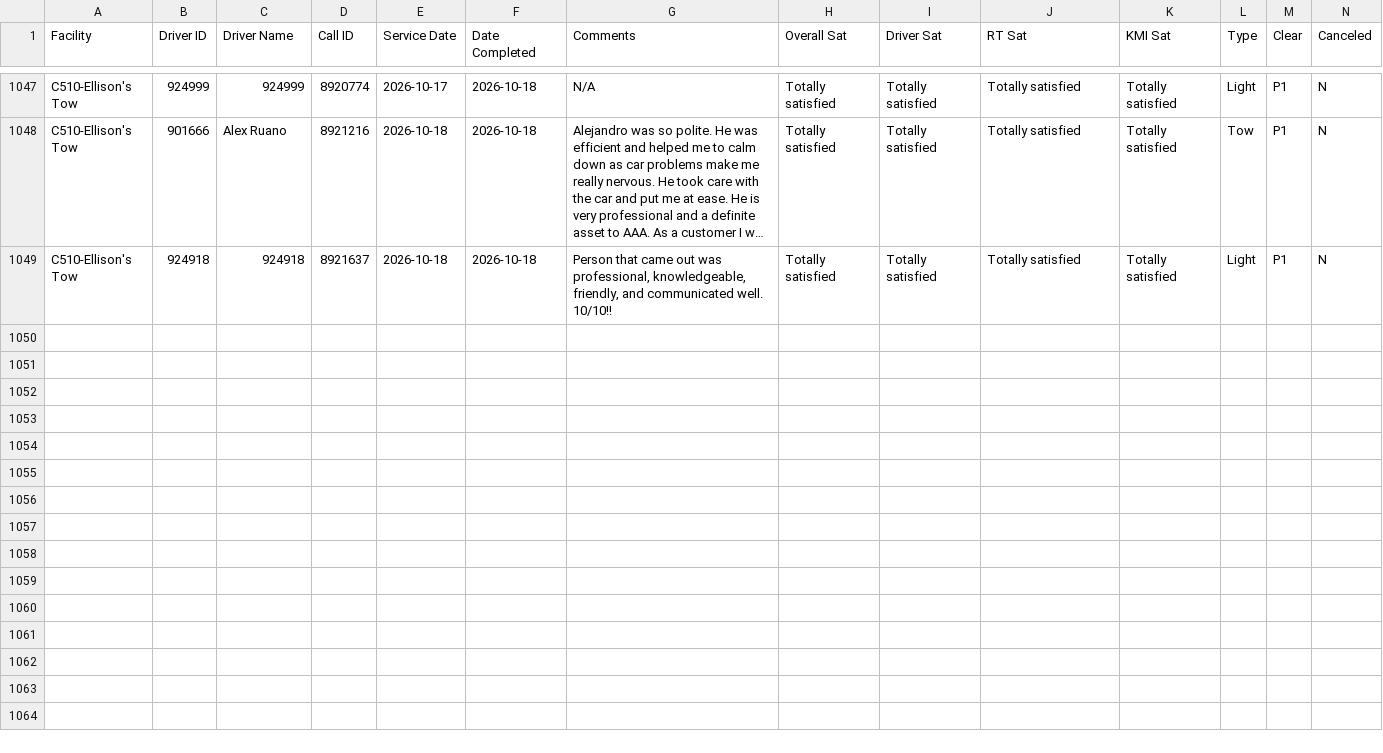
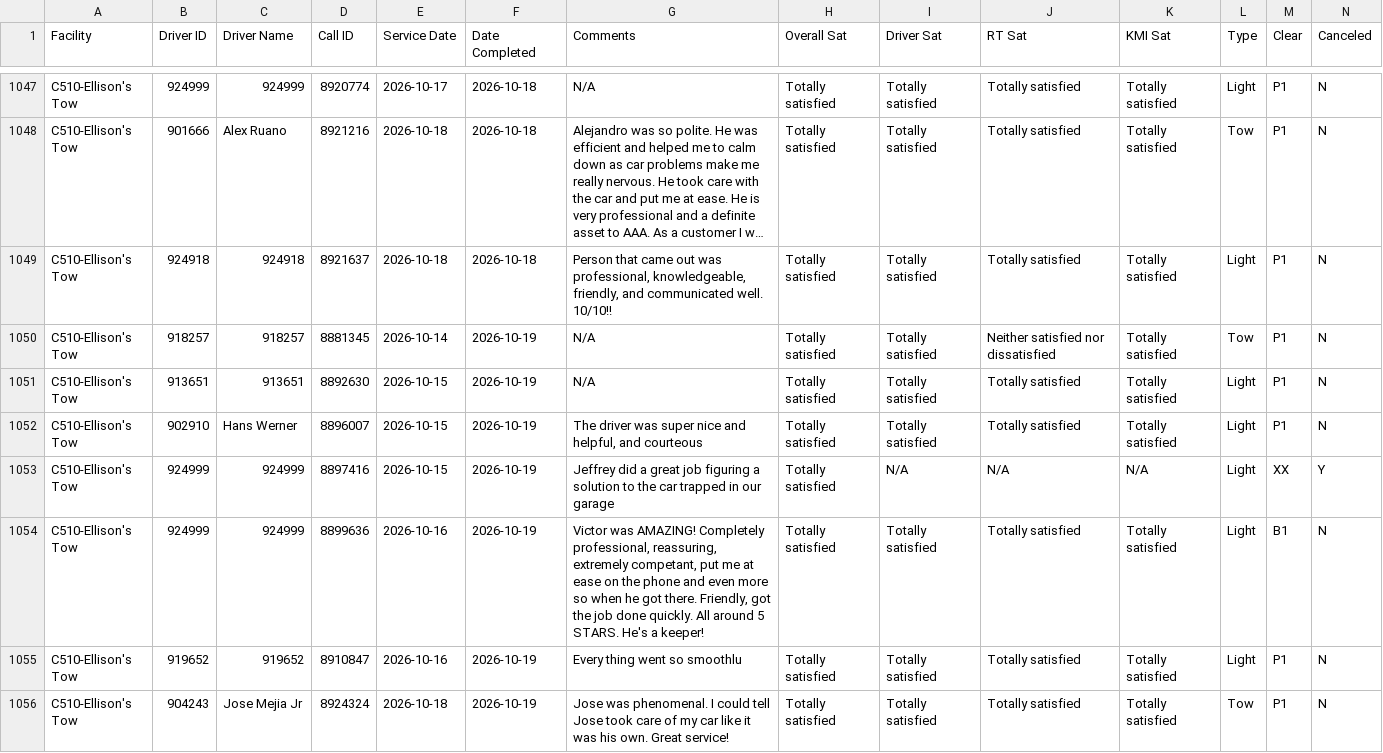
Before and after one commit to sbanks79/firstlineforryder, a CSV file: c510-aaa-data.csv, drawn as a sheet; only a part is shown, gaps mark what is left out; long unchanged cells end in …; rows hold the shown columns only; the diff covers the shown part only; the diff names each change by its address in the sheet, - before the commit and + after, or states it on an @@ line.

```diff
--- a/c510-aaa-data.csv
+++ b/c510-aaa-data.csv
+row 1050: C510-Ellison's Tow | 918257 | 918257 | 8881345 | 2026-10-14 | 2026-10-19 | N/A | Totally satisfied | Totally satisfied | Neither satisfied nor dissatisfied | Totally satisfied | Tow | P1 | N
+row 1051: C510-Ellison's Tow | 913651 | 913651 | 8892630 | 2026-10-15 | 2026-10-19 | N/A | Totally satisfied | Totally satisfied | Totally satisfied | Totally satisfied | Light | P1 | N
+row 1052: C510-Ellison's Tow | 902910 | Hans Werner | 8896007 | 2026-10-15 | 2026-10-19 | The driver was super nice and helpful, and courteous | Totally satisfied | Totally satisfied | Totally satisfied | Totally satisfied | Light | P1 | N
+row 1053: C510-Ellison's Tow | 924999 | 924999 | 8897416 | 2026-10-15 | 2026-10-19 | Jeffrey did a great job figuring a solution to the car trapped in our garage | Totally satisfied | N/A | N/A | N/A | Light | XX | Y
+row 1054: C510-Ellison's Tow | 924999 | 924999 | 8899636 | 2026-10-16 | 2026-10-19 | Victor was AMAZING! Completely professional, reassuring, extremely competant, put me at ease on the phone and even more so when he got there. Friendly, got the job done quickly. All around 5 STARS. He's a keeper! | Totally satisfied | Totally satisfied | Totally satisfied | Totally satisfied | Light | B1 | N
+row 1055: C510-Ellison's Tow | 919652 | 919652 | 8910847 | 2026-10-16 | 2026-10-19 | Every thing went so smoothlu | Totally satisfied | Totally satisfied | Totally satisfied | Totally satisfied | Light | P1 | N
+row 1056: C510-Ellison's Tow | 904243 | Jose Mejia Jr | 8924324 | 2026-10-18 | 2026-10-19 | Jose was phenomenal. I could tell Jose took care of my car like it was his own. Great service! | Totally satisfied | Totally satisfied | Totally satisfied | Totally satisfied | Tow | P1 | N
```
Also changed, not shown: 6 added rows elsewhere in this file, c187-aaa-data.csv, c240-aaa-data.csv, 1 other file.
